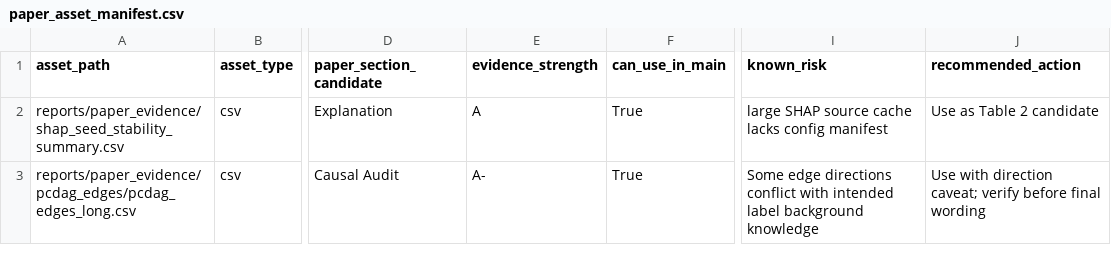
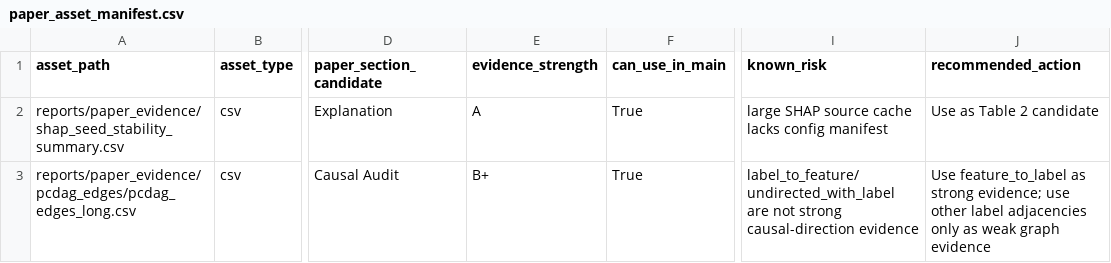
Before and after one commit to mu9enn/gearbox, a CSV file: reports/paper_evidence/paper_asset_manifest.csv, drawn as a sheet; only a part is shown, gaps mark what is left out; the diff covers the shown part only; the diff names each change by its address in the sheet, - before the commit and + after, or states it on an @@ line.

Commit message:
harden pcdag consistency evidence and baseline diagnostics

```diff
--- a/reports/paper_evidence/paper_asset_manifest.csv
+++ b/reports/paper_evidence/paper_asset_manifest.csv
-E3 (evidence_strength): A-
+E3 (evidence_strength): B+
-I3 (known_risk): Some edge directions conflict with intended label background knowledge
+I3 (known_risk): label_to_feature/undirected_with_label are not strong causal-direction evidence
-J3 (recommended_action): Use with direction caveat; verify before final wording
+J3 (recommended_action): Use feature_to_label as strong evidence; use other label adjacencies only as weak graph evidence
```
Also changed, not shown: 8 edited cells elsewhere in this file, reports/paper_evidence/paper_core_tables_figures_plan.csv, 14 other files.
